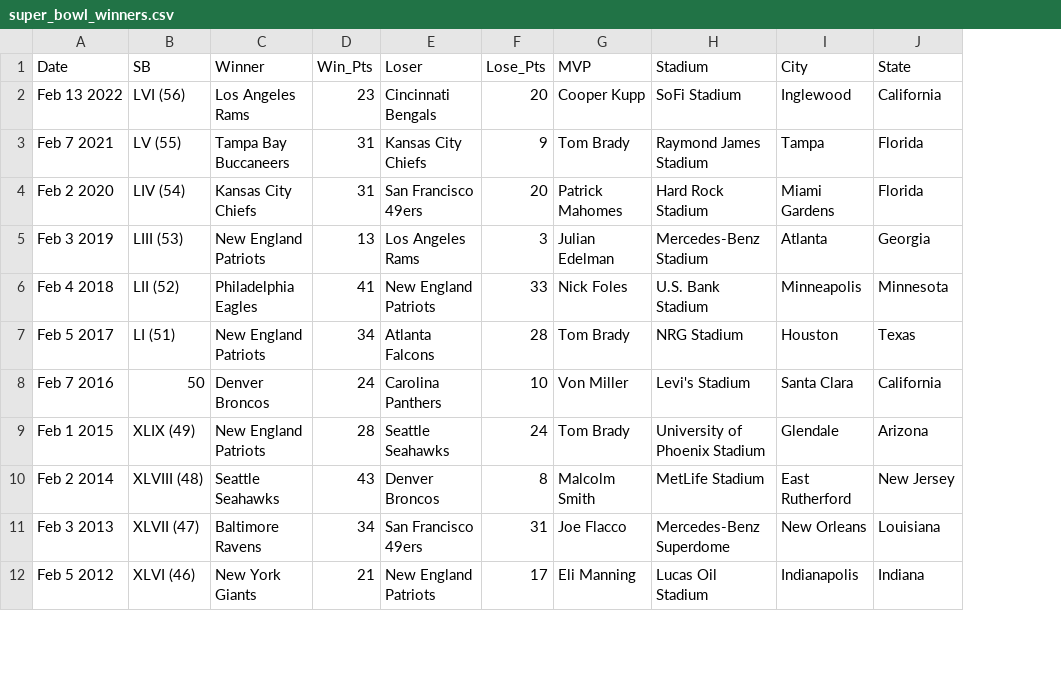
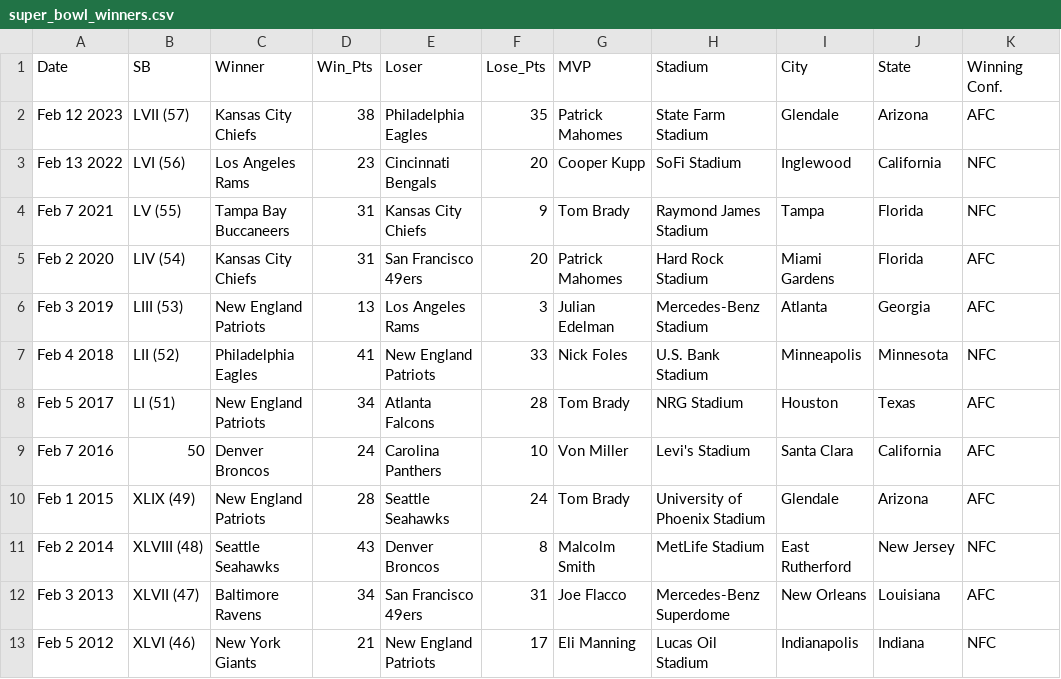
Before and after one commit to greg1997-dev/Prob_and_Stats, a CSV file: super_bowl_winners.csv, drawn as a sheet; only a part is shown; addresses are those after the commit; the diff names each change by its address in the sheet, - before the commit and + after, or states it on an @@ line.

Commit message:
Add SB57 and Conf Win

```diff
--- a/super_bowl_winners.csv
+++ b/super_bowl_winners.csv
+column K (Winning Conf.), rows 3-13: NFC | NFC | AFC | AFC | NFC | AFC | AFC | AFC | NFC | AFC | NFC
+row 2: Feb 12 2023 | LVII (57) | Kansas City Chiefs | 38 | Philadelphia Eagles | 35 | Patrick Mahomes | State Farm Stadium | Glendale | Arizona | AFC
```
